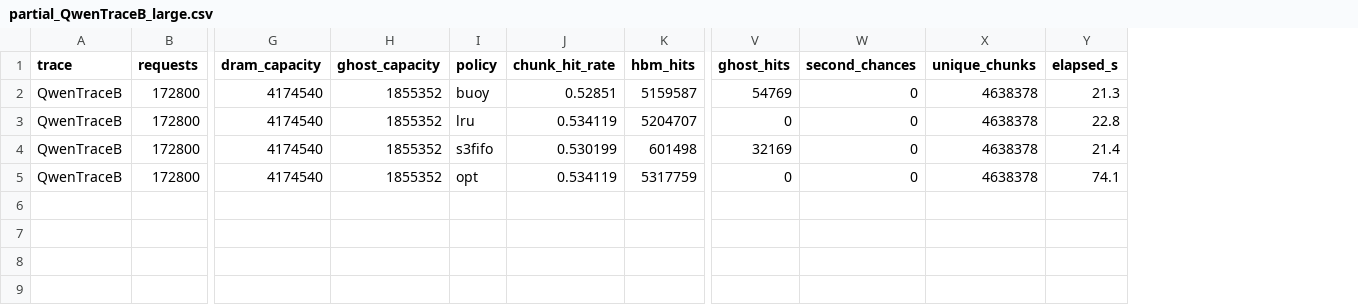
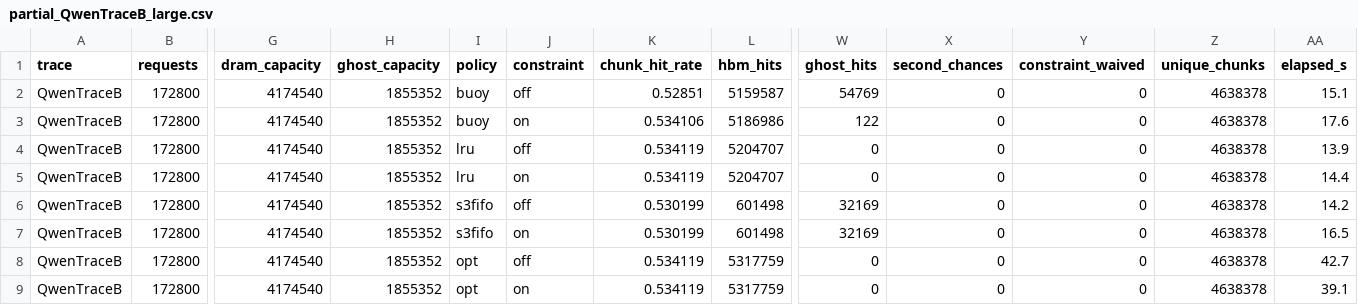
Before and after one commit to ayakahus/Bouy_Simulator, a CSV file: buoy_prefix_cache_simulator/results/tier_1to9/partials/partial_QwenTraceB_large.csv, drawn as a sheet; only a part is shown, gaps mark what is left out; addresses are those after the commit; rows hold the shown columns only; the diff names each change by its address in the sheet, - before the commit and + after, or states it on an @@ line.

```diff
--- a/buoy_prefix_cache_simulator/results/tier_1to9/partials/partial_QwenTraceB_large.csv
+++ b/buoy_prefix_cache_simulator/results/tier_1to9/partials/partial_QwenTraceB_large.csv
+column J (constraint), row 2: off; row 4: off; row 6: off; row 8: off
+column Y (constraint_waived), row 2: 0; row 4: 0; row 6: 0; row 8: 0
-AA2 (elapsed_s): 21.3
+AA2 (elapsed_s): 15.1
+row 3: QwenTraceB | 172800 | 4174540 | 1855352 | buoy | on | 0.534106 | 5186986 | 122 | 0 | 0 | 4638378 | 17.6
-AA4 (elapsed_s): 22.8
+AA4 (elapsed_s): 13.9
+row 5: QwenTraceB | 172800 | 4174540 | 1855352 | lru | on | 0.534119 | 5204707 | 0 | 0 | 0 | 4638378 | 14.4
-AA6 (elapsed_s): 21.4
+AA6 (elapsed_s): 14.2
+row 7: QwenTraceB | 172800 | 4174540 | 1855352 | s3fifo | on | 0.530199 | 601498 | 32169 | 0 | 0 | 4638378 | 16.5
-AA8 (elapsed_s): 74.1
+AA8 (elapsed_s): 42.7
+row 9: QwenTraceB | 172800 | 4174540 | 1855352 | opt | on | 0.534119 | 5317759 | 0 | 0 | 0 | 4638378 | 39.1
```
Also changed, not shown: buoy_prefix_cache_simulator/results/tier_1to9/partials/partial_QwenTraceA_large.csv, buoy_prefix_cache_simulator/results/tier_1to9/partials/partial_QwenTraceA_medium.csv, 20 other files.
